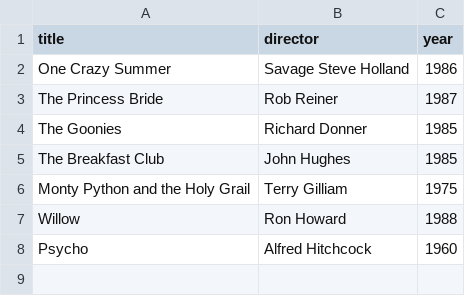
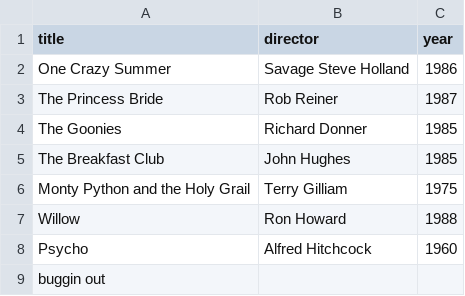
Before and after one commit to CorAppa/webflyx, a CSV file: classics.csv, drawn as a sheet.

```diff
--- a/classics.csv
+++ b/classics.csv
@@ -8 +8,2 @@ Willow, Ron Howard, 1988
 Psycho, Alfred Hitchcock, 1960
+buggin out
```
